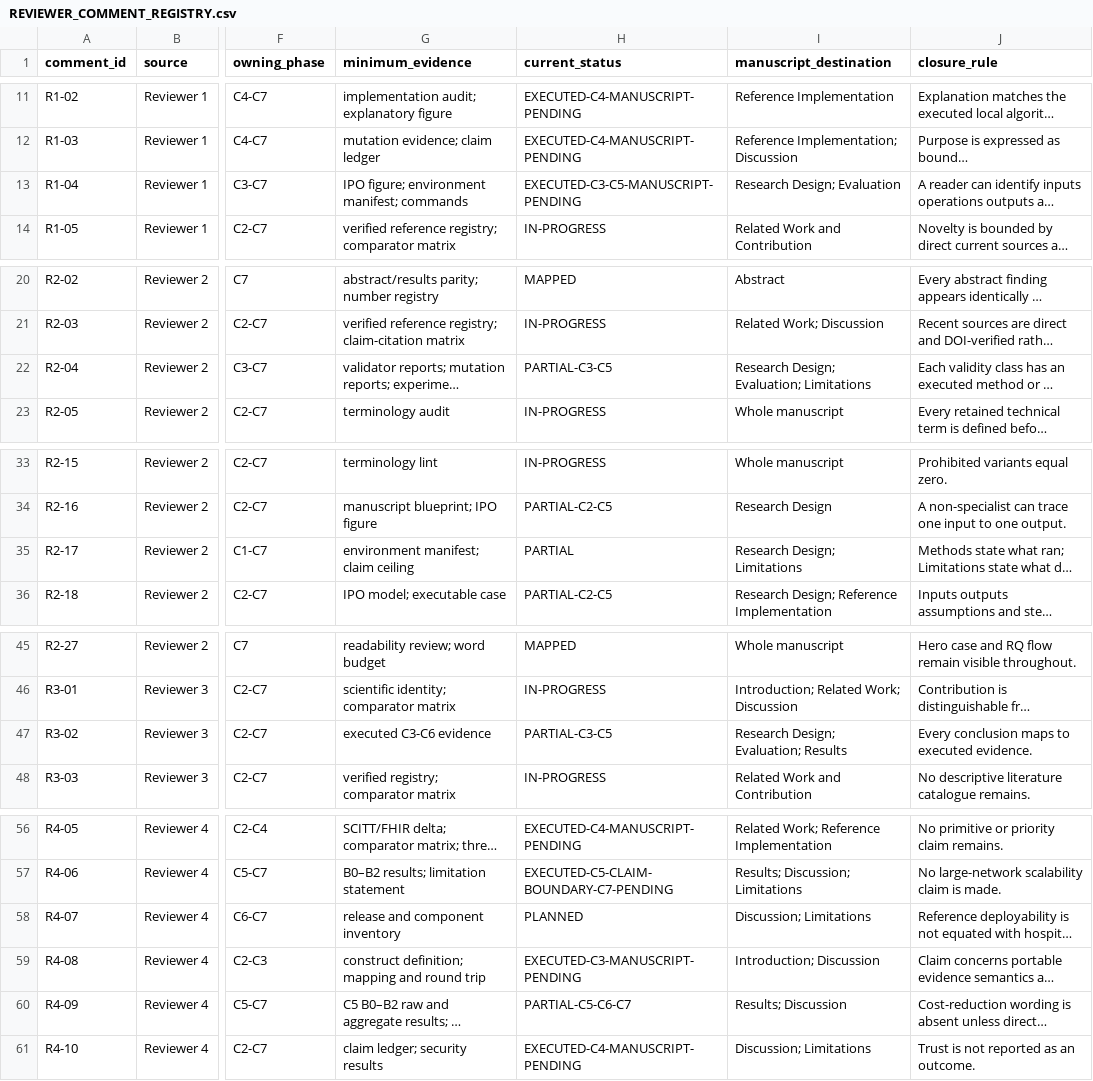
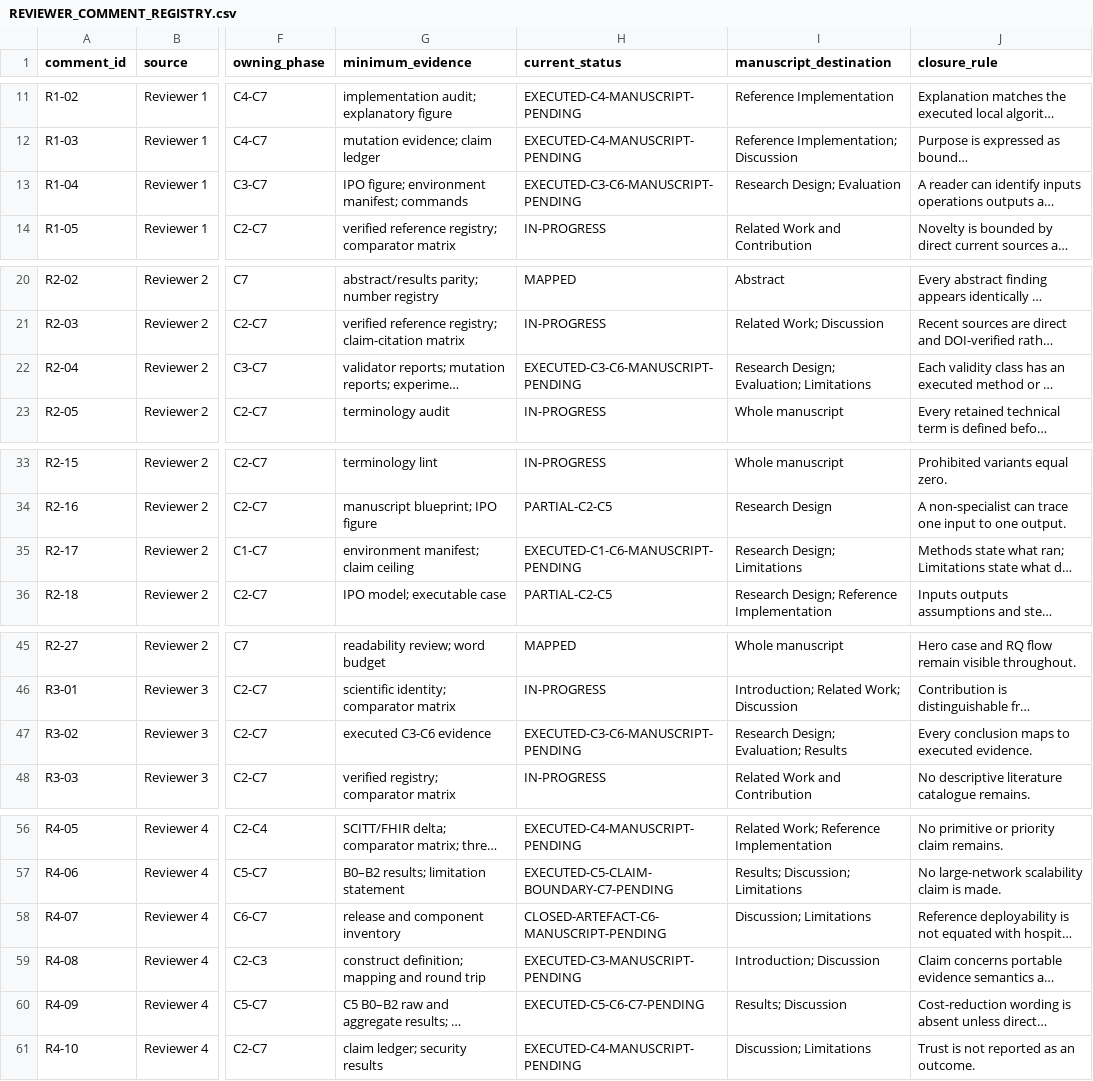
Before and after one commit to antonioclim/TEA-Sim-TrustEvidence, a CSV file: docs/route_c/REVIEWER_COMMENT_REGISTRY.csv, drawn as a sheet; only a part is shown, gaps mark what is left out; long unchanged cells end in …; the diff names each change by its address in the sheet, - before the commit and + after, or states it on an @@ line.

```diff
--- a/docs/route_c/REVIEWER_COMMENT_REGISTRY.csv
+++ b/docs/route_c/REVIEWER_COMMENT_REGISTRY.csv
-H13 (current_status): EXECUTED-C3-C5-MANUSCRIPT-PENDING
+H13 (current_status): EXECUTED-C3-C6-MANUSCRIPT-PENDING
-H22 (current_status): PARTIAL-C3-C5
+H22 (current_status): EXECUTED-C3-C6-MANUSCRIPT-PENDING
-H35 (current_status): PARTIAL
+H35 (current_status): EXECUTED-C1-C6-MANUSCRIPT-PENDING
-H47 (current_status): PARTIAL-C3-C5
+H47 (current_status): EXECUTED-C3-C6-MANUSCRIPT-PENDING
-H58 (current_status): PLANNED
+H58 (current_status): CLOSED-ARTEFACT-C6-MANUSCRIPT-PENDING
-H60 (current_status): PARTIAL-C5-C6-C7
+H60 (current_status): EXECUTED-C5-C6-C7-PENDING
```
Also changed, not shown: FILE_MANIFEST.tsv, docs/route_c/CLAIM_EVIDENCE_LEDGER.csv, 2 other files.
